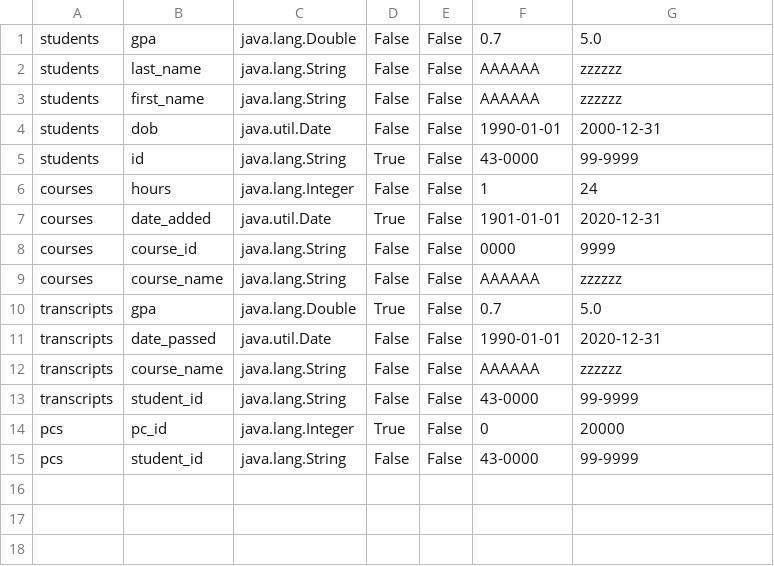
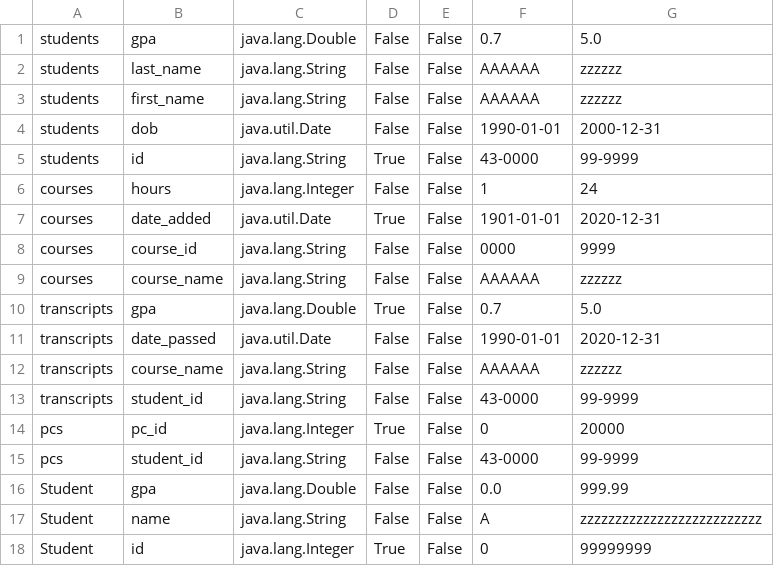
Before and after one commit to mareloraby/DB2Project, a CSV file: src/main/resources/metadata.csv, drawn as a sheet; the diff names each change by its address in the sheet, - before the commit and + after, or states it on an @@ line.

```diff
--- a/src/main/resources/metadata.csv
+++ b/src/main/resources/metadata.csv
+row 16: Student | gpa | java.lang.Double | False | False | 0.0 | 999.99
+row 17: Student | name | java.lang.String | False | False | A | zzzzzzzzzzzzzzzzzzzzzzzzzz
+row 18: Student | id | java.lang.Integer | True | False | 0 | 99999999
```
Also changed, not shown: 10 other files.
